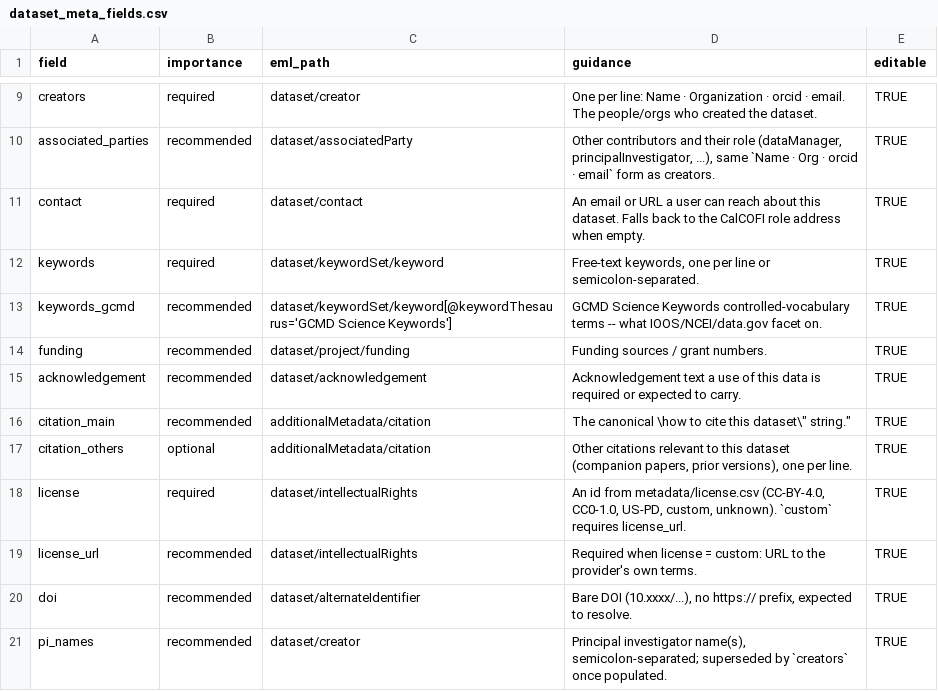
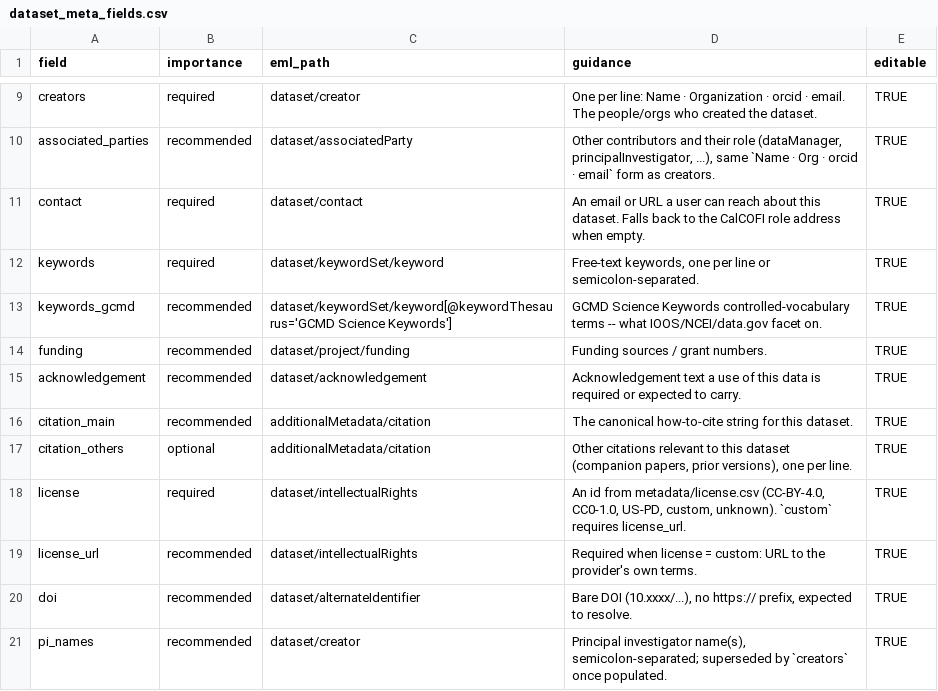
Before and after one commit to CalCOFI/workflows, a CSV file: metadata/dataset_meta_fields.csv, drawn as a sheet; only a part is shown, gaps mark what is left out.

```diff
--- a/metadata/dataset_meta_fields.csv
+++ b/metadata/dataset_meta_fields.csv
@@ -15,3 +15,3 @@ funding,recommended,dataset/project/funding,"Funding sources / grant numbers.",T
 acknowledgement,recommended,dataset/acknowledgement,"Acknowledgement text a use of this data is required or expected to carry.",TRUE
-citation_main,recommended,additionalMetadata/citation,"The canonical \"how to cite this dataset\" string.",TRUE
+citation_main,recommended,additionalMetadata/citation,"The canonical how-to-cite string for this dataset.",TRUE
 citation_others,optional,additionalMetadata/citation,"Other citations relevant to this dataset (companion papers, prior versions), one per line.",TRUE
```
